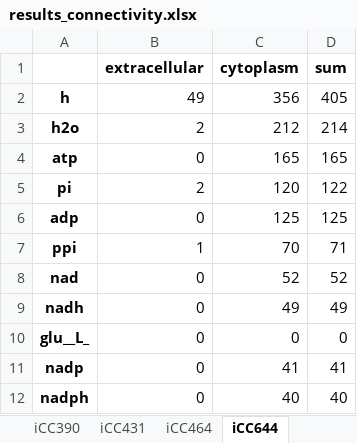
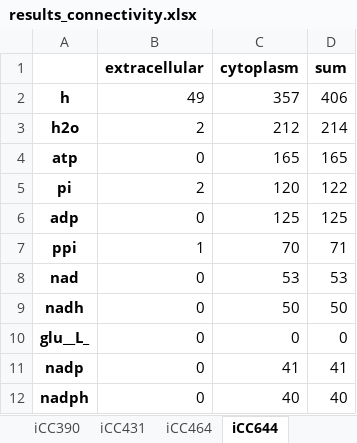
Before and after one commit to BioSystemsUM/lab_models, an Excel workbook: results/results_connectivity.xlsx, sheet iCC644, drawn as a sheet; only a part is shown; values as stored, in another font and other column widths than the file's, no borders; the diff covers the shown part only; the diff names each change by its address in the sheet, - before the commit and + after, or states it on an @@ line.

```diff
--- a/results/results_connectivity.xlsx (sheet iCC644)
+++ b/results/results_connectivity.xlsx (sheet iCC644)
-C2 (cytoplasm): 356
+C2 (cytoplasm): 357
-D2 (sum): 405
+D2 (sum): 406
-C8 (cytoplasm): 52
+C8 (cytoplasm): 53
-D8 (sum): 52
+D8 (sum): 53
-C9 (cytoplasm): 49
+C9 (cytoplasm): 50
-D9 (sum): 49
+D9 (sum): 50
```
Also changed, not shown: 1 added row, 1 removed row, 580 moved rows and 3 edited cells elsewhere in this sheet, results/results_topological_analysis.xlsx, 23 other files.
